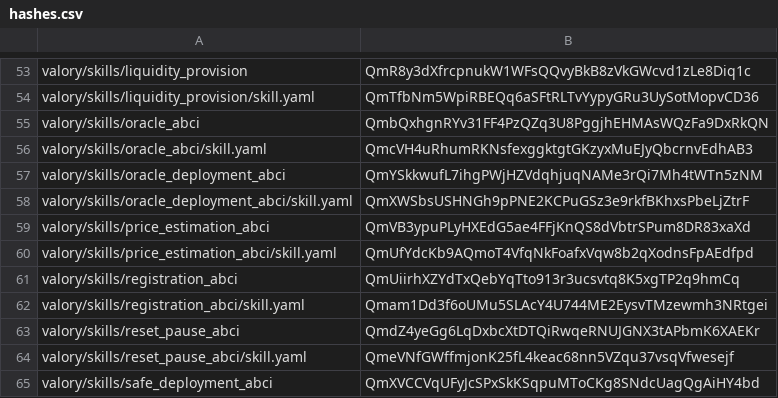
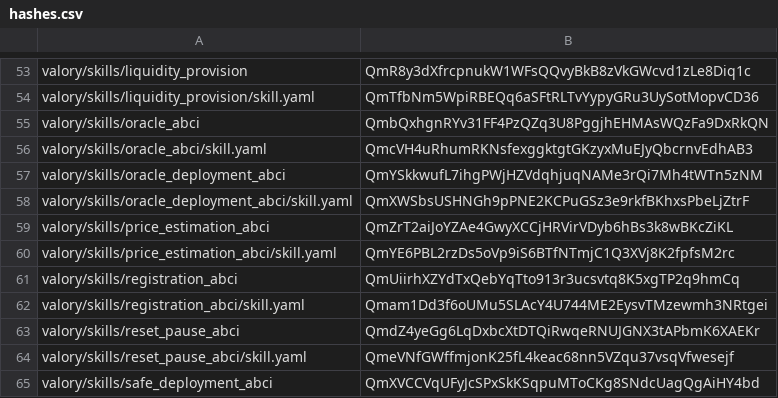
Before and after one commit to w1kke/olas-hello-world, a CSV file: packages/hashes.csv, drawn as a sheet; only a part is shown, gaps mark what is left out.

```diff
--- a/packages/hashes.csv
+++ b/packages/hashes.csv
@@ -58,4 +58,4 @@ valory/skills/oracle_deployment_abci,QmYSkkwufL7ihgPWjHZVdqhjuqNAMe3rQi7Mh4tWTn5
 valory/skills/oracle_deployment_abci/skill.yaml,QmXWSbsUSHNGh9pPNE2KCPuGSz3e9rkfBKhxsPbeLjZtrF
-valory/skills/price_estimation_abci,QmVB3ypuPLyHXEdG5ae4FFjKnQS8dVbtrSPum8DR83xaXd
-valory/skills/price_estimation_abci/skill.yaml,QmUfYdcKb9AQmoT4VfqNkFoafxVqw8b2qXodnsFpAEdfpd
+valory/skills/price_estimation_abci,QmZrT2aiJoYZAe4GwyXCCjHRVirVDyb6hBs3k8wBKcZiKL
+valory/skills/price_estimation_abci/skill.yaml,QmYE6PBL2rzDs5oVp9iS6BTfNTmjC1Q3XVj8K2fpfsM2rc
 valory/skills/registration_abci,QmUiirhXZYdTxQebYqTto913r3ucsvtq8K5xgTP2q9hmCq
```
Also changed, not shown: 1 other file.
